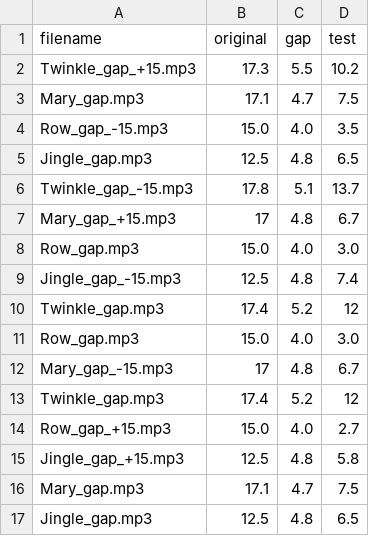
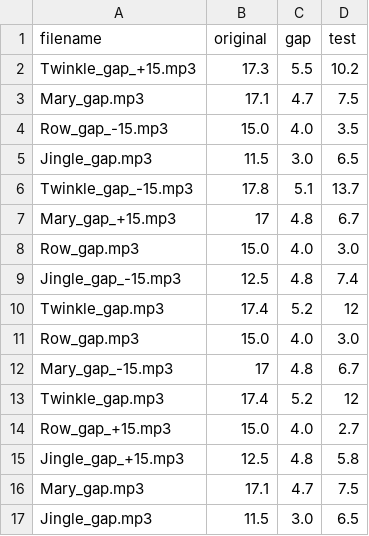
Before and after one commit to tempolab0v0/Melody-Musical-Imagery-Project, a CSV file: tempo_trials.csv, drawn as a sheet.

Commit message:
Update tempo_trials.csv

```diff
--- a/tempo_trials.csv
+++ b/tempo_trials.csv
@@ -4,3 +4,3 @@ Mary_gap.mp3,17.1,4.7,7.5
 Row_gap_-15.mp3,15.0,4.0,3.5
-Jingle_gap.mp3,12.5,4.8,6.5
+Jingle_gap.mp3,11.5,3.0,6.5
 Twinkle_gap_-15.mp3,17.8,5.1,13.7
@@ -16,2 +16,2 @@ Jingle_gap_+15.mp3,12.5,4.8,5.8
 Mary_gap.mp3,17.1,4.7,7.5
-Jingle_gap.mp3,12.5,4.8,6.5
+Jingle_gap.mp3,11.5,3.0,6.5
```
